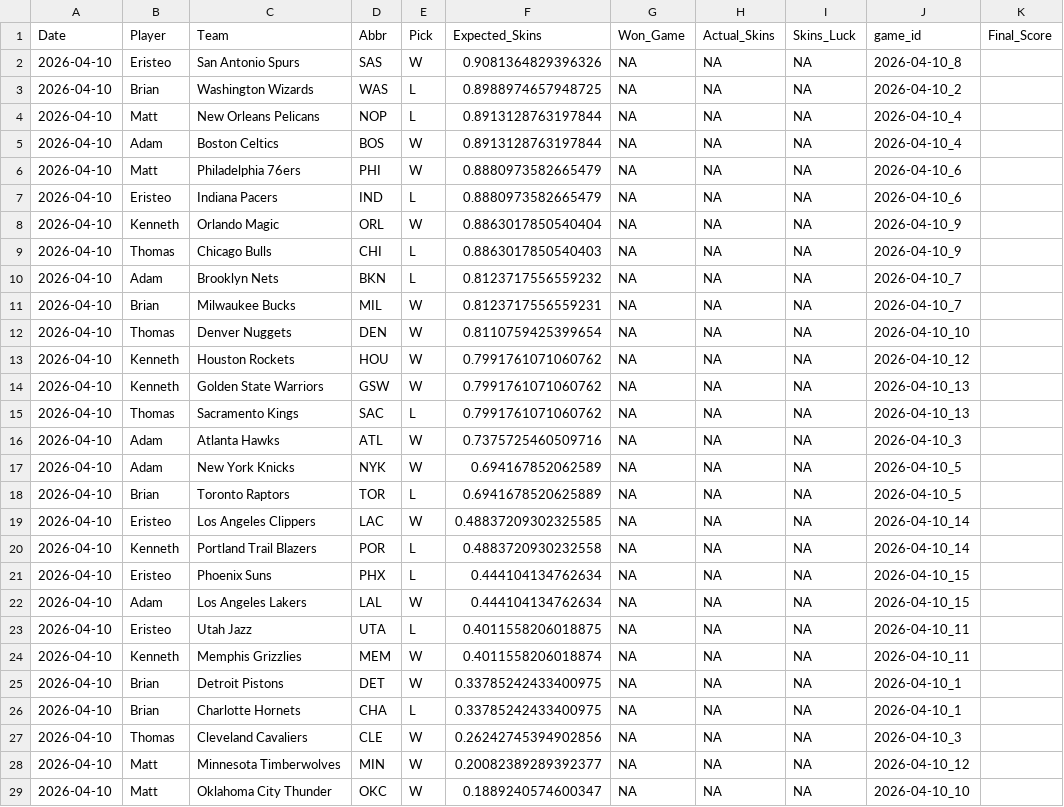
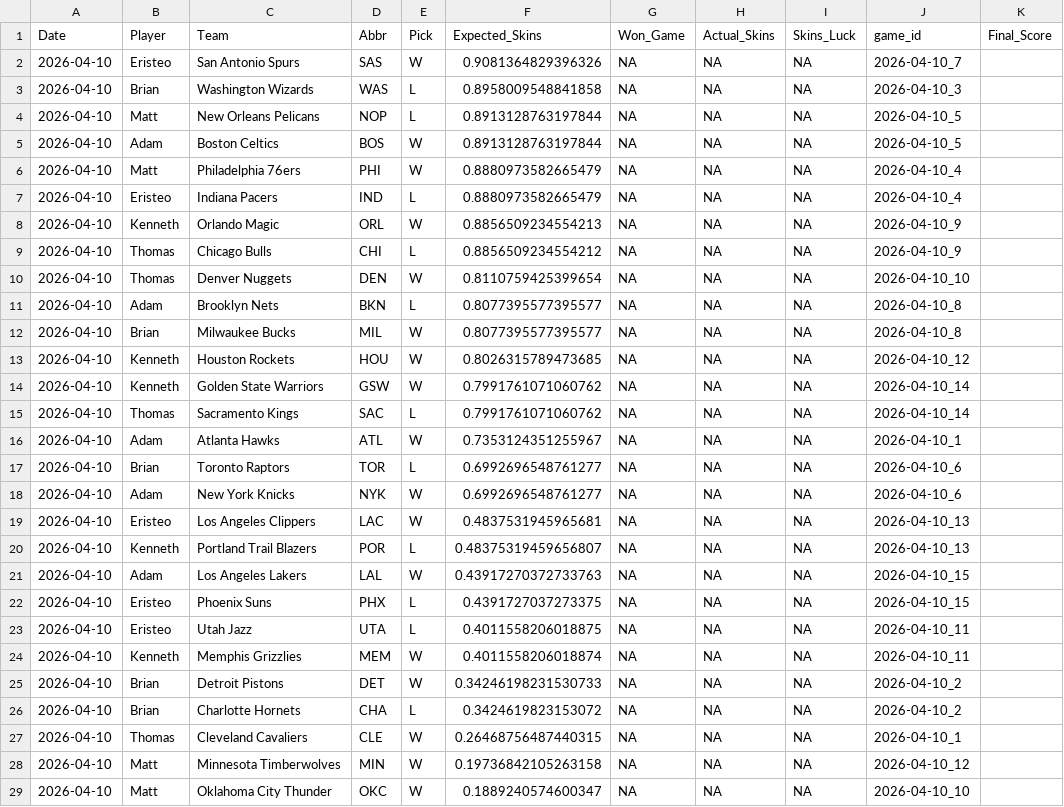
Before and after one commit to ejperez2/Daily-Skins-Matchups, a CSV file: skins_history/2026-04-10.csv, drawn as a sheet; only a part is shown; the diff covers the shown part only.

```diff
--- a/skins_history/2026-04-10.csv
+++ b/skins_history/2026-04-10.csv
@@ -1,29 +1,29 @@
 Date,Player,Team,Abbr,Pick,Expected_Skins,Won_Game,Actual_Skins,Skins_Luck,game_id,Final_Score
-2026-04-10,Eristeo,San Antonio Spurs,SAS,W,0.9081364829396326,NA,NA,NA,2026-04-10_8,
-2026-04-10,Brian,Washington Wizards,WAS,L,0.8988974657948725,NA,NA,NA,2026-04-10_2,
-2026-04-10,Matt,New Orleans Pelicans,NOP,L,0.8913128763197844,NA,NA,NA,2026-04-10_4,
-2026-04-10,Adam,Boston Celtics,BOS,W,0.8913128763197844,NA,NA,NA,2026-04-10_4,
-2026-04-10,Matt,Philadelphia 76ers,PHI,W,0.8880973582665479,NA,NA,NA,2026-04-10_6,
-2026-04-10,Eristeo,Indiana Pacers,IND,L,0.8880973582665479,NA,NA,NA,2026-04-10_6,
-2026-04-10,Kenneth,Orlando Magic,ORL,W,0.8863017850540404,NA,NA,NA,2026-04-10_9,
-2026-04-10,Thomas,Chicago Bulls,CHI,L,0.8863017850540403,NA,NA,NA,2026-04-10_9,
-2026-04-10,Adam,Brooklyn Nets,BKN,L,0.8123717556559232,NA,NA,NA,2026-04-10_7,
-2026-04-10,Brian,Milwaukee Bucks,MIL,W,0.8123717556559231,NA,NA,NA,2026-04-10_7,
+2026-04-10,Eristeo,San Antonio Spurs,SAS,W,0.9081364829396326,NA,NA,NA,2026-04-10_7,
+2026-04-10,Brian,Washington Wizards,WAS,L,0.8958009548841858,NA,NA,NA,2026-04-10_3,
+2026-04-10,Matt,New Orleans Pelicans,NOP,L,0.8913128763197844,NA,NA,NA,2026-04-10_5,
+2026-04-10,Adam,Boston Celtics,BOS,W,0.8913128763197844,NA,NA,NA,2026-04-10_5,
+2026-04-10,Matt,Philadelphia 76ers,PHI,W,0.8880973582665479,NA,NA,NA,2026-04-10_4,
+2026-04-10,Eristeo,Indiana Pacers,IND,L,0.8880973582665479,NA,NA,NA,2026-04-10_4,
+2026-04-10,Kenneth,Orlando Magic,ORL,W,0.8856509234554213,NA,NA,NA,2026-04-10_9,
+2026-04-10,Thomas,Chicago Bulls,CHI,L,0.8856509234554212,NA,NA,NA,2026-04-10_9,
 2026-04-10,Thomas,Denver Nuggets,DEN,W,0.8110759425399654,NA,NA,NA,2026-04-10_10,
-2026-04-10,Kenneth,Houston Rockets,HOU,W,0.7991761071060762,NA,NA,NA,2026-04-10_12,
-2026-04-10,Kenneth,Golden State Warriors,GSW,W,0.7991761071060762,NA,NA,NA,2026-04-10_13,
-2026-04-10,Thomas,Sacramento Kings,SAC,L,0.7991761071060762,NA,NA,NA,2026-04-10_13,
-2026-04-10,Adam,Atlanta Hawks,ATL,W,0.7375725460509716,NA,NA,NA,2026-04-10_3,
-2026-04-10,Adam,New York Knicks,NYK,W,0.694167852062589,NA,NA,NA,2026-04-10_5,
-2026-04-10,Brian,Toronto Raptors,TOR,L,0.6941678520625889,NA,NA,NA,2026-04-10_5,
-2026-04-10,Eristeo,Los Angeles Clippers,LAC,W,0.48837209302325585,NA,NA,NA,2026-04-10_14,
-2026-04-10,Kenneth,Portland Trail Blazers,POR,L,0.4883720930232558,NA,NA,NA,2026-04-10_14,
-2026-04-10,Eristeo,Phoenix Suns,PHX,L,0.444104134762634,NA,NA,NA,2026-04-10_15,
-2026-04-10,Adam,Los Angeles Lakers,LAL,W,0.444104134762634,NA,NA,NA,2026-04-10_15,
+2026-04-10,Adam,Brooklyn Nets,BKN,L,0.8077395577395577,NA,NA,NA,2026-04-10_8,
+2026-04-10,Brian,Milwaukee Bucks,MIL,W,0.8077395577395577,NA,NA,NA,2026-04-10_8,
+2026-04-10,Kenneth,Houston Rockets,HOU,W,0.8026315789473685,NA,NA,NA,2026-04-10_12,
+2026-04-10,Kenneth,Golden State Warriors,GSW,W,0.7991761071060762,NA,NA,NA,2026-04-10_14,
+2026-04-10,Thomas,Sacramento Kings,SAC,L,0.7991761071060762,NA,NA,NA,2026-04-10_14,
+2026-04-10,Adam,Atlanta Hawks,ATL,W,0.7353124351255967,NA,NA,NA,2026-04-10_1,
+2026-04-10,Brian,Toronto Raptors,TOR,L,0.6992696548761277,NA,NA,NA,2026-04-10_6,
+2026-04-10,Adam,New York Knicks,NYK,W,0.6992696548761277,NA,NA,NA,2026-04-10_6,
+2026-04-10,Eristeo,Los Angeles Clippers,LAC,W,0.4837531945965681,NA,NA,NA,2026-04-10_13,
+2026-04-10,Kenneth,Portland Trail Blazers,POR,L,0.48375319459656807,NA,NA,NA,2026-04-10_13,
+2026-04-10,Adam,Los Angeles Lakers,LAL,W,0.43917270372733763,NA,NA,NA,2026-04-10_15,
+2026-04-10,Eristeo,Phoenix Suns,PHX,L,0.4391727037273375,NA,NA,NA,2026-04-10_15,
 2026-04-10,Eristeo,Utah Jazz,UTA,L,0.4011558206018875,NA,NA,NA,2026-04-10_11,
 2026-04-10,Kenneth,Memphis Grizzlies,MEM,W,0.4011558206018874,NA,NA,NA,2026-04-10_11,
-2026-04-10,Brian,Detroit Pistons,DET,W,0.33785242433400975,NA,NA,NA,2026-04-10_1,
-2026-04-10,Brian,Charlotte Hornets,CHA,L,0.33785242433400975,NA,NA,NA,2026-04-10_1,
-2026-04-10,Thomas,Cleveland Cavaliers,CLE,W,0.26242745394902856,NA,NA,NA,2026-04-10_3,
-2026-04-10,Matt,Minnesota Timberwolves,MIN,W,0.20082389289392377,NA,NA,NA,2026-04-10_12,
+2026-04-10,Brian,Detroit Pistons,DET,W,0.34246198231530733,NA,NA,NA,2026-04-10_2,
+2026-04-10,Brian,Charlotte Hornets,CHA,L,0.3424619823153072,NA,NA,NA,2026-04-10_2,
+2026-04-10,Thomas,Cleveland Cavaliers,CLE,W,0.26468756487440315,NA,NA,NA,2026-04-10_1,
+2026-04-10,Matt,Minnesota Timberwolves,MIN,W,0.19736842105263158,NA,NA,NA,2026-04-10_12,
 2026-04-10,Matt,Oklahoma City Thunder,OKC,W,0.1889240574600347,NA,NA,NA,2026-04-10_10,
```
Also changed, not shown: 3 edited cells elsewhere in this file.
